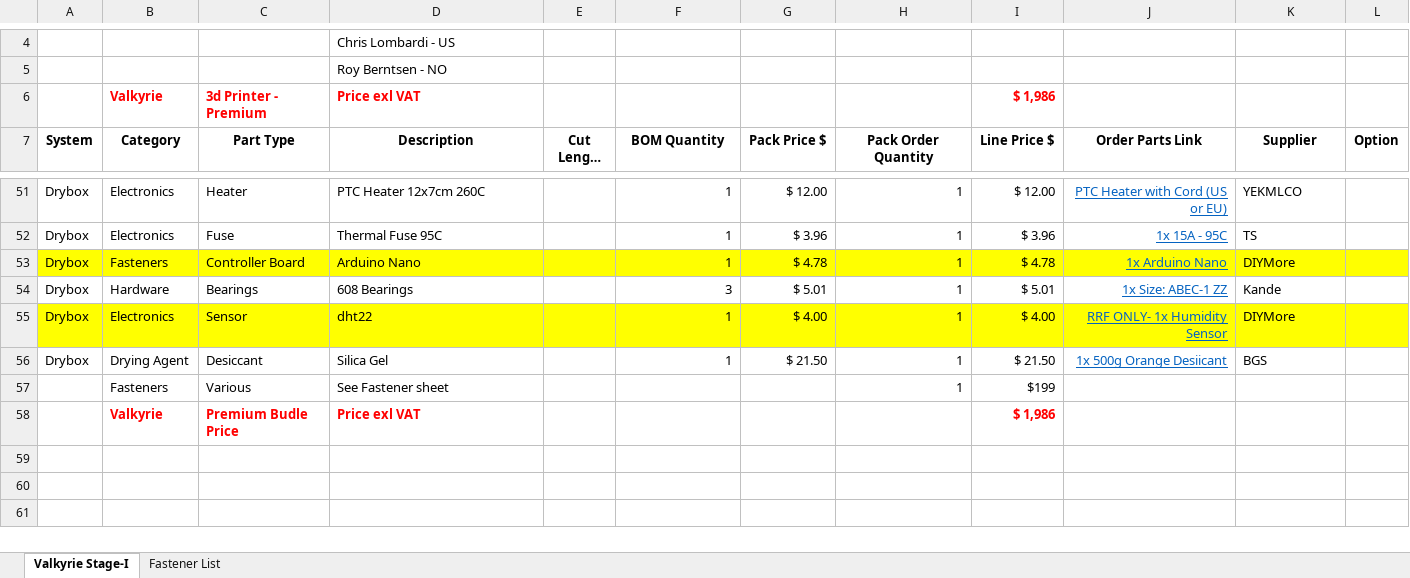
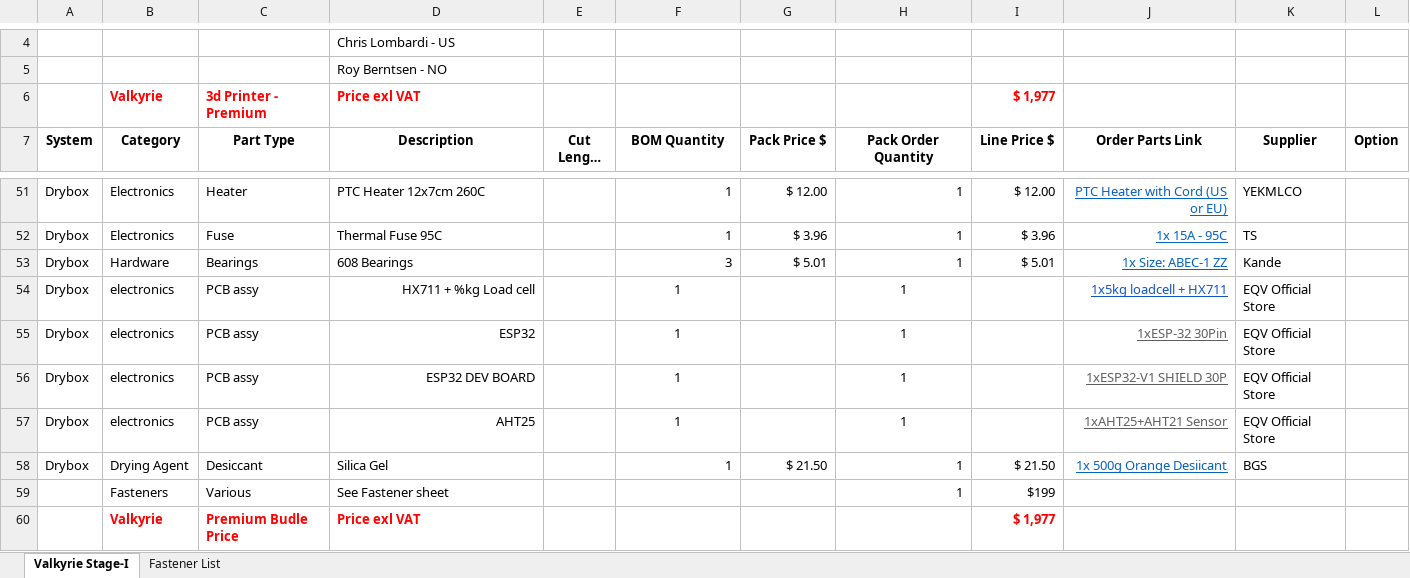
Before and after one commit to RoyBerntsenDesign/Project-Valkyrie, an Excel workbook: Document Library/Bill Of Materials/Valkyrie BOM V 0.9.4.xlsx, sheet Valkyrie Stage-I, drawn as a sheet; only a part is shown, gaps mark what is left out; long unchanged cells end in …; values as stored, in another font and other column widths than the file's, no borders; charts and pictures and table styles not drawn; removed rows and columns are numbered as before the commit, all else as after; the diff names each change by its address in the sheet, - before the commit and + after, or states it on an @@ line.

Commit message:
Update Valkyrie BOM V 0.9.4.xlsx

```diff
--- a/Document Library/Bill Of Materials/Valkyrie BOM V 0.9.4.xlsx (sheet Valkyrie Stage-I)
+++ b/Document Library/Bill Of Materials/Valkyrie BOM V 0.9.4.xlsx (sheet Valkyrie Stage-I)
-I6 (Line Price $): $ 1,986
+I6 (Line Price $): $ 1,977
-row 53: Drybox | Fasteners | Controller Board | Arduino Nano |  | 1 | $ 4.78 | 1 | $ 4.78 | 1x Arduino Nano | DIYMore
+row 54: Drybox | electronics | PCB assy | HX711 + %kg Load cell |  | 1 |  | 1 |  | 1x5kg loadcell + HX711 | EQV Official Store
+row 55: Drybox | electronics | PCB assy | ESP32 |  | 1 |  | 1 |  | 1xESP-32 30Pin | EQV Official Store
+row 56: Drybox | electronics | PCB assy | ESP32 DEV BOARD |  | 1 |  | 1 |  | 1xESP32-V1 SHIELD 30P | EQV Official Store
-A57:L57 fill: #FFFF00
+A57:L57 fill: none
-B57 (Category): Electronics
+B57 (Category): electronics
-C57 (Part Type): Sensor
+C57 (Part Type): PCB assy
-D57 (Description): dht22
+D57 (Description): AHT25
-D57 alignment: left
+D57 alignment: right
-F57 alignment: right
+F57 alignment: center
-G57 (Pack Price $): $ 4.00
+G57 (Pack Price $): (empty)
-H57 alignment: right
+H57 alignment: center
-I57 (Line Price $): $ 4.00
+I57 (Line Price $): (empty)
-J57 (Order Parts Link): RRF ONLY- 1x Humidity Sensor
+J57 (Order Parts Link): 1xAHT25+AHT21 Sensor
-J57 text colour: #0563C1
+J57 text colour: #5F5F5F
-K57 (Supplier): DIYMore
+K57 (Supplier): EQV Official Store
-I60 (Line Price $): $ 1,986
+I60 (Line Price $): $ 1,977
```
Also changed, not shown: formulas that keep their value.
